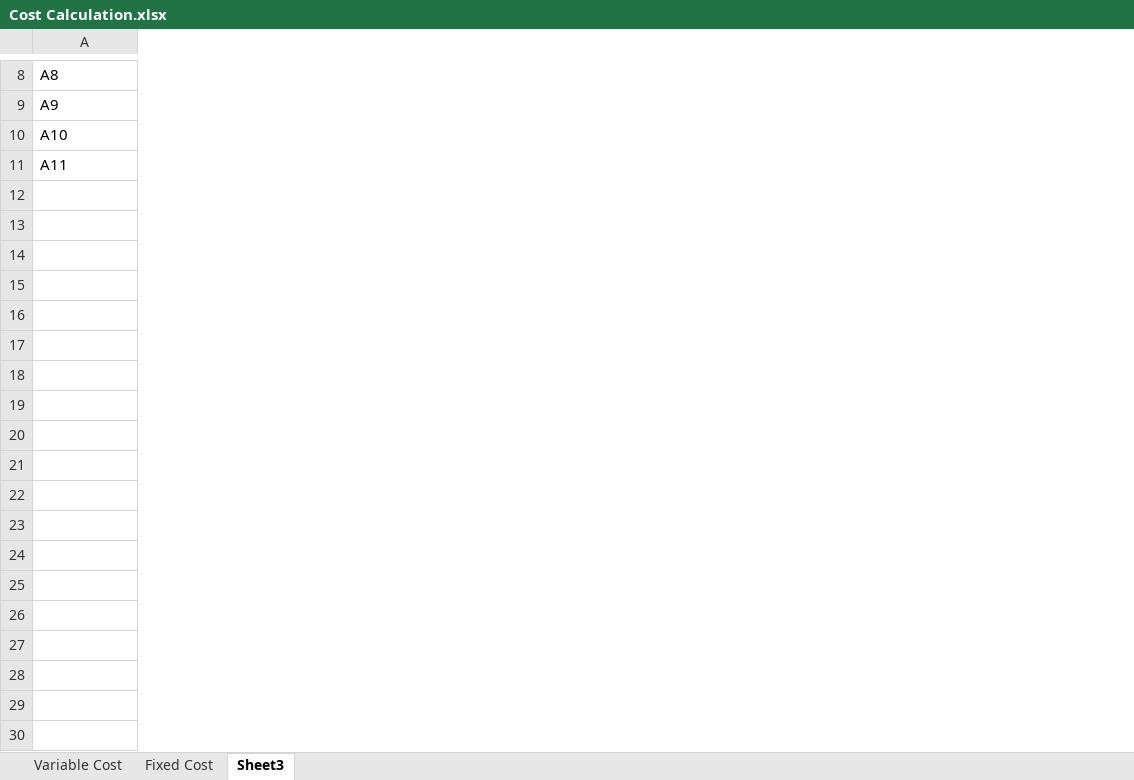
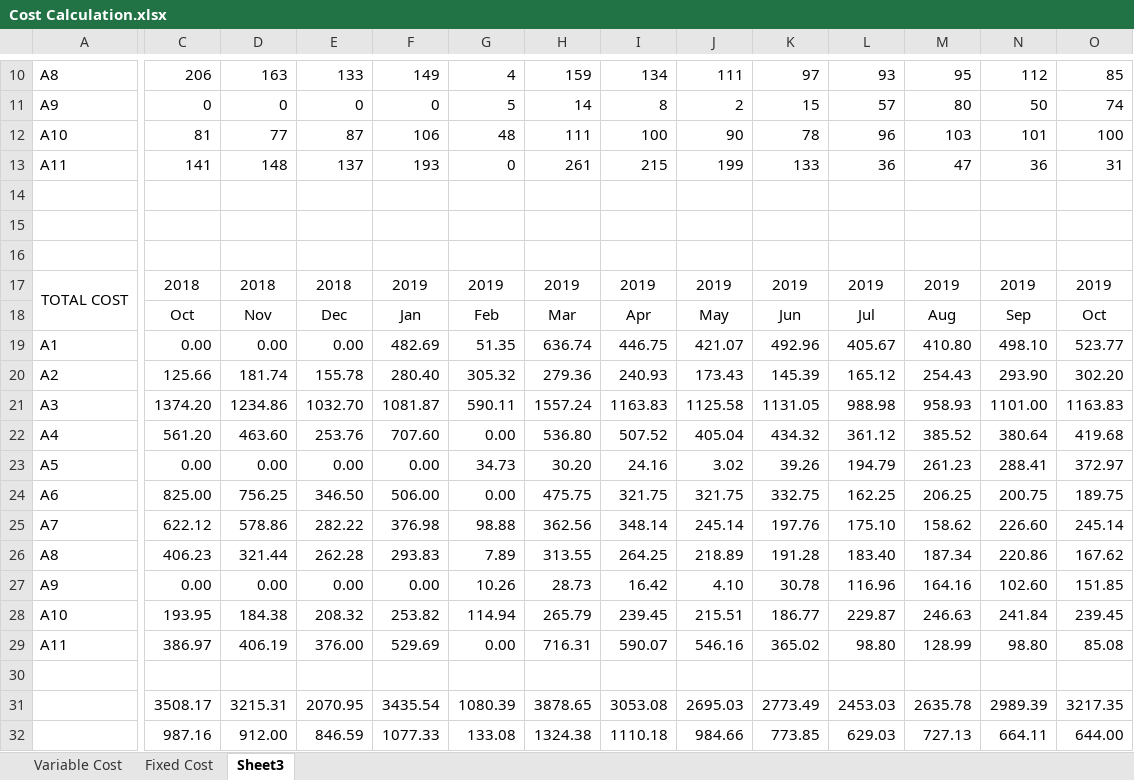
Before and after one commit to tanyin-smu/soiSMA, an Excel workbook: Data/Cost Calculation.xlsx, sheet Sheet3, drawn as a sheet; only a part is shown, gaps mark what is left out; values as stored, in another font and other column widths than the file's, no borders; rows hold the shown columns only; the diff covers the shown part only; the diff names each change by its address in the sheet, - before the commit and + after, or states it on an @@ line.

Commit message:
Edit Cost Calculation and combined data

```diff
--- a/Data/Cost Calculation.xlsx (sheet Sheet3)
+++ b/Data/Cost Calculation.xlsx (sheet Sheet3)
+column C, rows 10-13: 206 | 0 | 81 | 141
+column D, rows 10-13: 163 | 0 | 77 | 148
+column E, rows 10-13: 133 | 0 | 87 | 137
+column F, rows 10-13: 149 | 0 | 106 | 193
+column G, rows 10-13: 4 | 5 | 48 | 0
+column H, rows 10-13: 159 | 14 | 111 | 261
+column I, rows 10-13: 134 | 8 | 100 | 215
+column J, rows 10-13: 111 | 2 | 90 | 199
+column K, rows 10-13: 97 | 15 | 78 | 133
+column L, rows 10-13: 93 | 57 | 96 | 36
+column M, rows 10-13: 95 | 80 | 103 | 47
+column N, rows 10-13: 112 | 50 | 101 | 36
+column O, rows 10-13: 85 | 74 | 100 | 31
+row 14: (empty)
+row 15: (empty)
+row 16: (empty)
+row 17: TOTAL COST | 2018 | 2018 | 2018 | 2019 | 2019 | 2019 | 2019 | 2019 | 2019 | 2019 | 2019 | 2019 | 2019
+row 18:  | Oct | Nov | Dec | Jan | Feb | Mar | Apr | May | Jun | Jul | Aug | Sep | Oct
+row 19: A1 | 0.00 | 0.00 | 0.00 | 482.69 | 51.35 | 636.74 | 446.75 | 421.07 | 492.96 | 405.67 | 410.80 | 498.10 | 523.77
+row 20: A2 | 125.66 | 181.74 | 155.78 | 280.40 | 305.32 | 279.36 | 240.93 | 173.43 | 145.39 | 165.12 | 254.43 | 293.90 | 302.20
+row 21: A3 | 1374.20 | 1234.86 | 1032.70 | 1081.87 | 590.11 | 1557.24 | 1163.83 | 1125.58 | 1131.05 | 988.98 | 958.93 | 1101.00 | 1163.83
+row 22: A4 | 561.20 | 463.60 | 253.76 | 707.60 | 0.00 | 536.80 | 507.52 | 405.04 | 434.32 | 361.12 | 385.52 | 380.64 | 419.68
+row 23: A5 | 0.00 | 0.00 | 0.00 | 0.00 | 34.73 | 30.20 | 24.16 | 3.02 | 39.26 | 194.79 | 261.23 | 288.41 | 372.97
+row 24: A6 | 825.00 | 756.25 | 346.50 | 506.00 | 0.00 | 475.75 | 321.75 | 321.75 | 332.75 | 162.25 | 206.25 | 200.75 | 189.75
+row 25: A7 | 622.12 | 578.86 | 282.22 | 376.98 | 98.88 | 362.56 | 348.14 | 245.14 | 197.76 | 175.10 | 158.62 | 226.60 | 245.14
+row 26: A8 | 406.23 | 321.44 | 262.28 | 293.83 | 7.89 | 313.55 | 264.25 | 218.89 | 191.28 | 183.40 | 187.34 | 220.86 | 167.62
+row 27: A9 | 0.00 | 0.00 | 0.00 | 0.00 | 10.26 | 28.73 | 16.42 | 4.10 | 30.78 | 116.96 | 164.16 | 102.60 | 151.85
+row 28: A10 | 193.95 | 184.38 | 208.32 | 253.82 | 114.94 | 265.79 | 239.45 | 215.51 | 186.77 | 229.87 | 246.63 | 241.84 | 239.45
+row 29: A11 | 386.97 | 406.19 | 376.00 | 529.69 | 0.00 | 716.31 | 590.07 | 546.16 | 365.02 | 98.80 | 128.99 | 98.80 | 85.08
+row 30: (empty)
+row 31:  | 3508.17 | 3215.31 | 2070.95 | 3435.54 | 1080.39 | 3878.65 | 3053.08 | 2695.03 | 2773.49 | 2453.03 | 2635.78 | 2989.39 | 3217.35
+row 32:  | 987.16 | 912.00 | 846.59 | 1077.33 | 133.08 | 1324.38 | 1110.18 | 984.66 | 773.85 | 629.03 | 727.13 | 664.11 | 644.00
```
Also changed, not shown: 2 added rows, 8 added columns and 1 removed column elsewhere in this sheet, Data/SL_Combined Data_byYear.xlsx.
